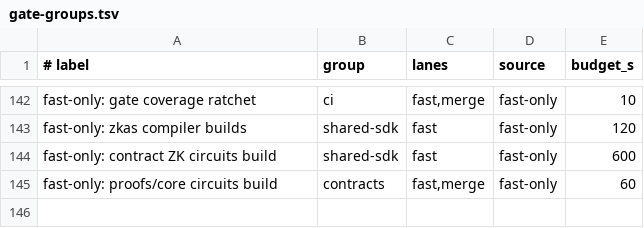
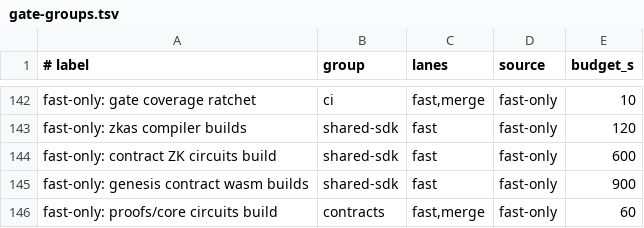
Before and after one commit to PatrickMockridge/DarkWow, a TSV file: contrib/ci/gate-groups.tsv, drawn as a sheet; only a part is shown, gaps mark what is left out.

```diff
--- a/contrib/ci/gate-groups.tsv
+++ b/contrib/ci/gate-groups.tsv
@@ -144,2 +144,3 @@ fast-only: zkas compiler builds	shared-sdk	fast	fast-only	120
 fast-only: contract ZK circuits build	shared-sdk	fast	fast-only	600
+fast-only: genesis contract wasm builds	shared-sdk	fast	fast-only	900
 fast-only: proofs/core circuits build	contracts	fast,merge	fast-only	60
```
Also changed, not shown: 3 other files.
